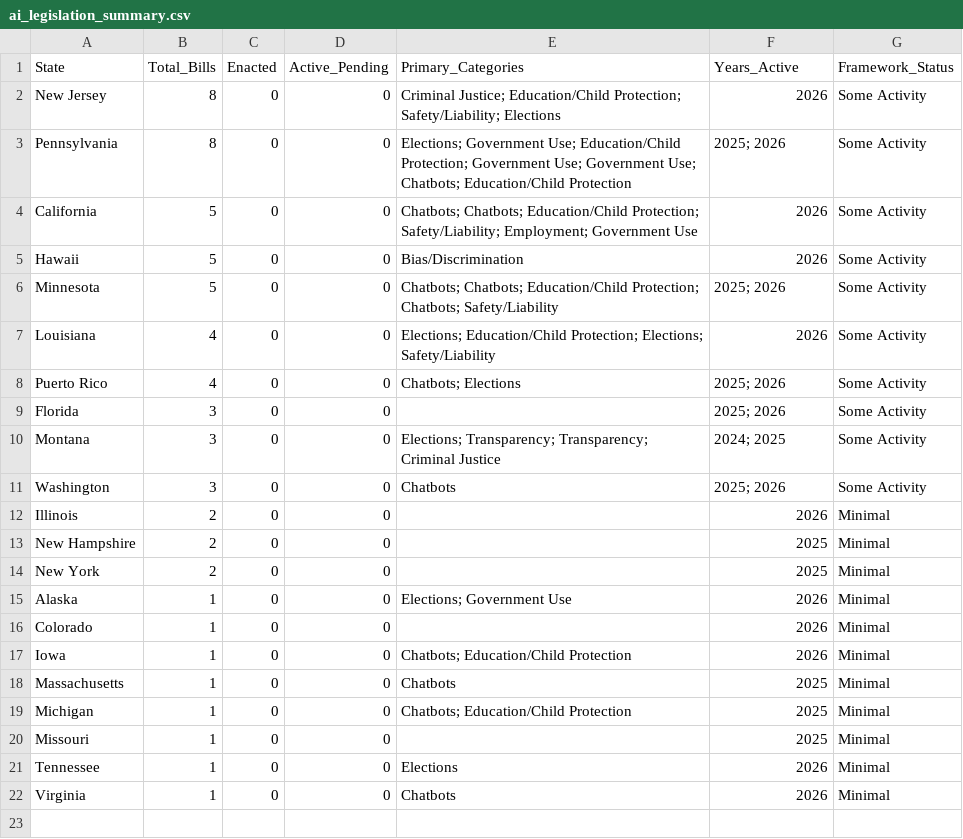
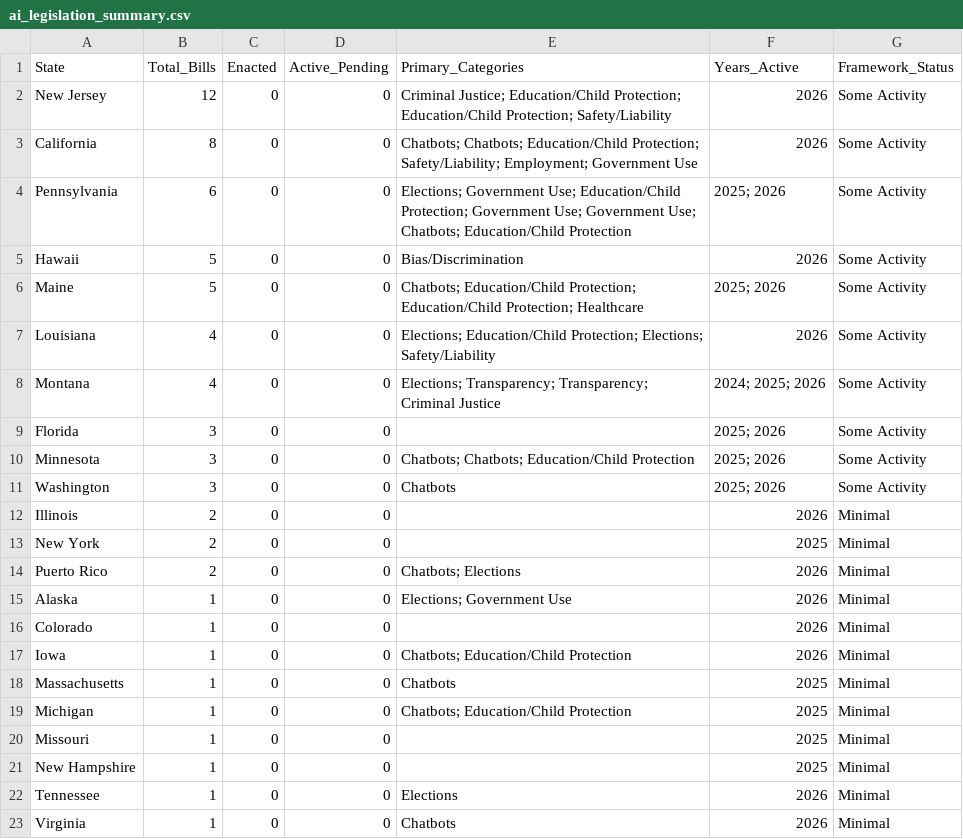
Before and after one commit to nikzei/state-ai-legislation-tracker, a CSV file: data/ai_legislation_summary.csv, drawn as a sheet.

```diff
--- a/data/ai_legislation_summary.csv
+++ b/data/ai_legislation_summary.csv
@@ -1,15 +1,15 @@
 State,Total_Bills,Enacted,Active_Pending,Primary_Categories,Years_Active,Framework_Status
-New Jersey,8,0,0,Criminal Justice; Education/Child Protection; Safety/Liability; Elections,2026,Some Activity
-Pennsylvania,8,0,0,Elections; Government Use; Education/Child Protection; Government Use; Government Use; Chatbots; Education/Child Protection,2025; 2026,Some Activity
-California,5,0,0,Chatbots; Chatbots; Education/Child Protection; Safety/Liability; Employment; Government Use,2026,Some Activity
+New Jersey,12,0,0,Criminal Justice; Education/Child Protection; Education/Child Protection; Safety/Liability,2026,Some Activity
+California,8,0,0,Chatbots; Chatbots; Education/Child Protection; Safety/Liability; Employment; Government Use,2026,Some Activity
+Pennsylvania,6,0,0,Elections; Government Use; Education/Child Protection; Government Use; Government Use; Chatbots; Education/Child Protection,2025; 2026,Some Activity
 Hawaii,5,0,0,Bias/Discrimination,2026,Some Activity
-Minnesota,5,0,0,Chatbots; Chatbots; Education/Child Protection; Chatbots; Safety/Liability,2025; 2026,Some Activity
+Maine,5,0,0,Chatbots; Education/Child Protection; Education/Child Protection; Healthcare,2025; 2026,Some Activity
 Louisiana,4,0,0,Elections; Education/Child Protection; Elections; Safety/Liability,2026,Some Activity
-Puerto Rico,4,0,0,Chatbots; Elections,2025; 2026,Some Activity
+Montana,4,0,0,Elections; Transparency; Transparency; Criminal Justice,2024; 2025; 2026,Some Activity
 Florida,3,0,0,,2025; 2026,Some Activity
-Montana,3,0,0,Elections; Transparency; Transparency; Criminal Justice,2024; 2025,Some Activity
+Minnesota,3,0,0,Chatbots; Chatbots; Education/Child Protection,2025; 2026,Some Activity
 Washington,3,0,0,Chatbots,2025; 2026,Some Activity
 Illinois,2,0,0,,2026,Minimal
-New Hampshire,2,0,0,,2025,Minimal
 New York,2,0,0,,2025,Minimal
+Puerto Rico,2,0,0,Chatbots; Elections,2026,Minimal
 Alaska,1,0,0,Elections; Government Use,2026,Minimal
@@ -20,2 +20,3 @@ Michigan,1,0,0,Chatbots; Education/Child Protection,2025,Minimal
 Missouri,1,0,0,,2025,Minimal
+New Hampshire,1,0,0,,2025,Minimal
 Tennessee,1,0,0,Elections,2026,Minimal
```
Also changed, not shown: data/ai_legislation_bills.csv.
